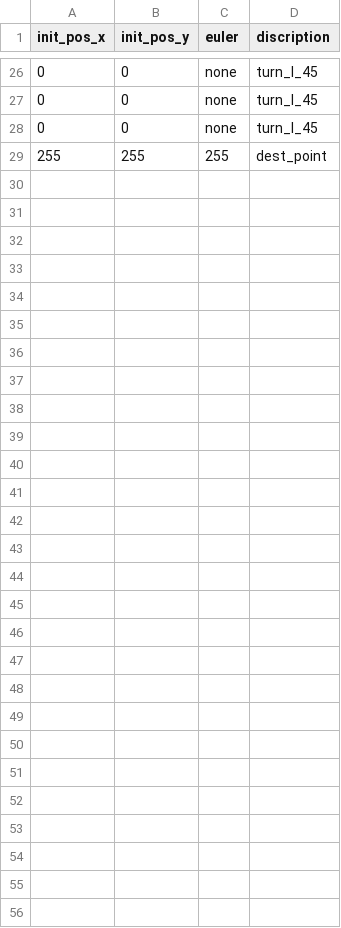
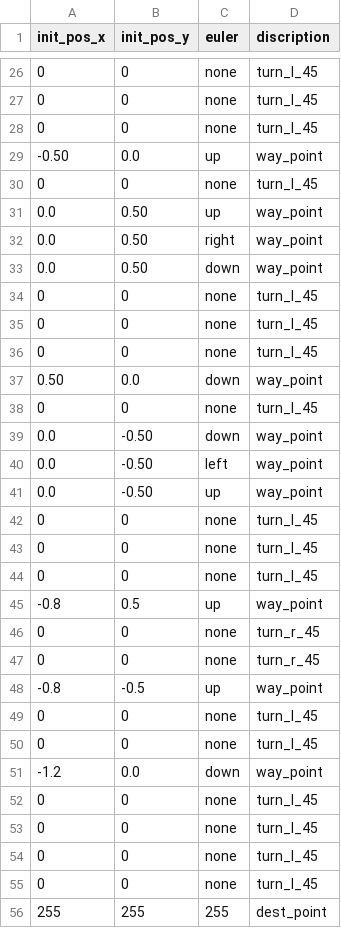
Before and after one commit to safubuki/burger_war, a CSV file: burger_war/scripts/position_list.csv, drawn as a sheet; only a part is shown, gaps mark what is left out.

Commit message:
決勝用 座標リスト更新

```diff
--- a/burger_war/scripts/position_list.csv
+++ b/burger_war/scripts/position_list.csv
@@ -28,2 +28,29 @@ init_pos_x,init_pos_y,euler,discription
 0,0,none,turn_l_45
+-0.50,0.0,up,way_point
+0,0,none,turn_l_45
+0.0,0.50,up,way_point
+0.0,0.50,right,way_point
+0.0,0.50,down,way_point
+0,0,none,turn_l_45
+0,0,none,turn_l_45
+0,0,none,turn_l_45
+0.50,0.0,down,way_point
+0,0,none,turn_l_45
+0.0,-0.50,down,way_point
+0.0,-0.50,left,way_point
+0.0,-0.50,up,way_point
+0,0,none,turn_l_45
+0,0,none,turn_l_45
+0,0,none,turn_l_45
+-0.8,0.5,up,way_point
+0,0,none,turn_r_45
+0,0,none,turn_r_45
+-0.8,-0.5,up,way_point
+0,0,none,turn_l_45
+0,0,none,turn_l_45
+-1.2,0.0,down,way_point
+0,0,none,turn_l_45
+0,0,none,turn_l_45
+0,0,none,turn_l_45
+0,0,none,turn_l_45
 255,255,255,dest_point
```
